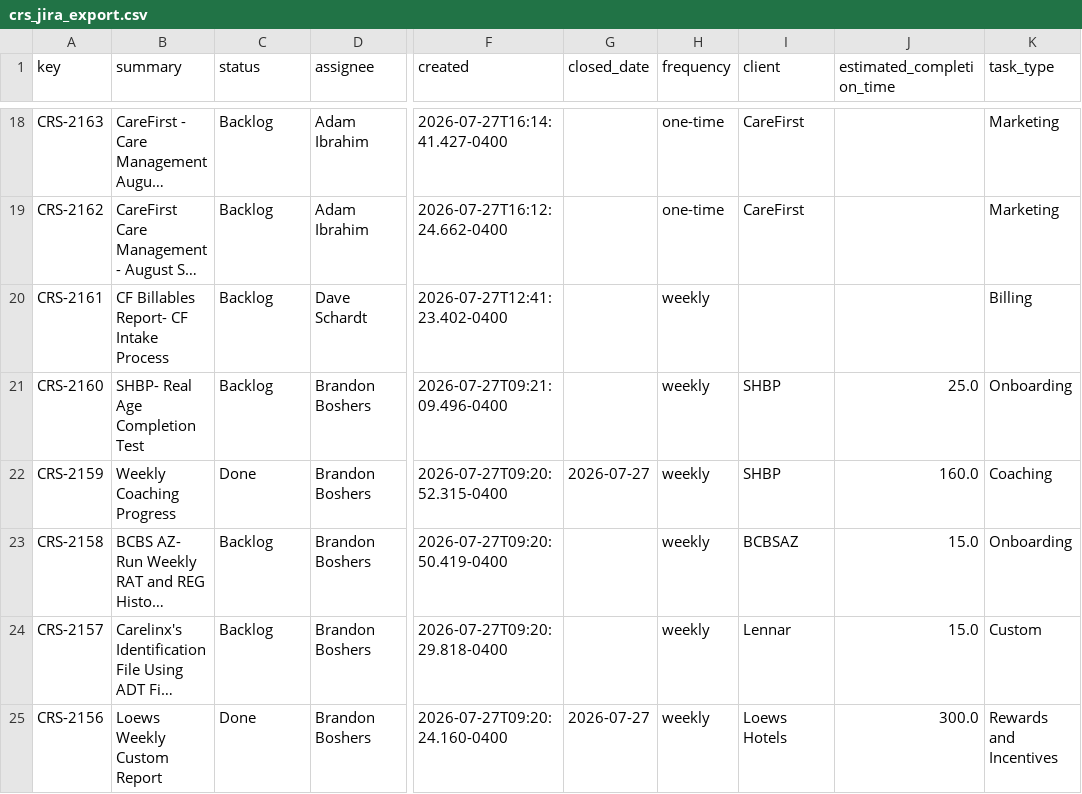
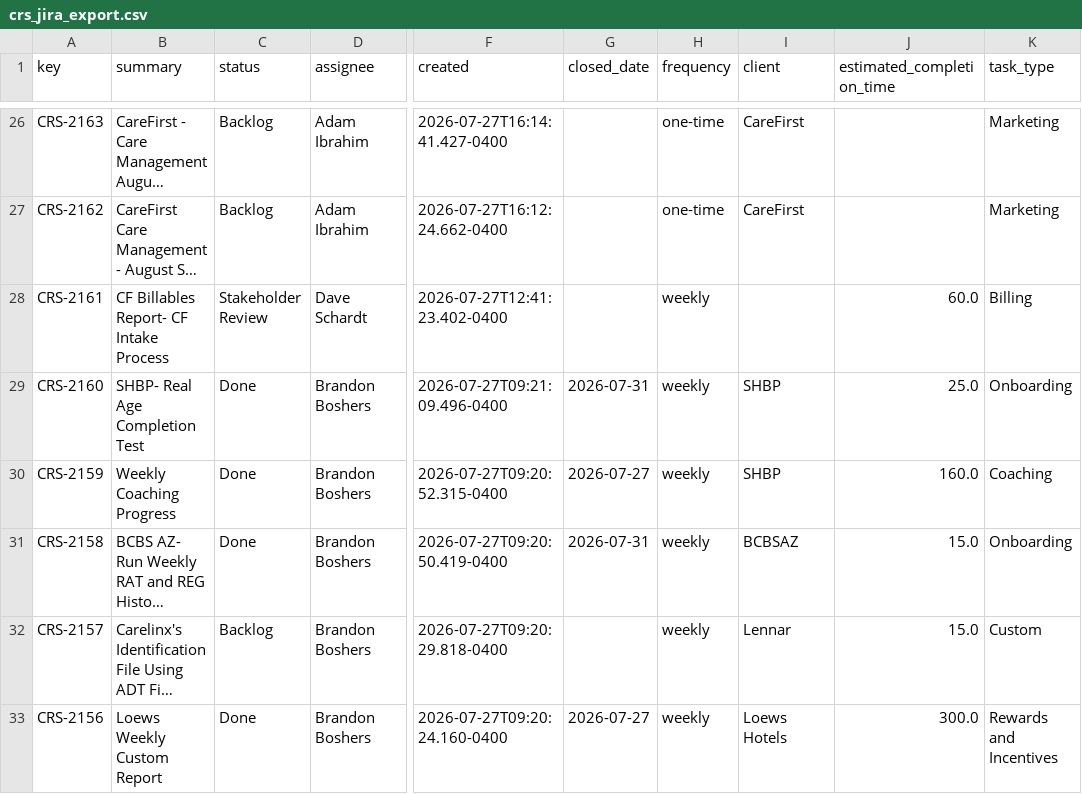
Before and after one commit to brandonboshers/crs-jira-dashboard, a CSV file: data/crs_jira_export.csv, drawn as a sheet; only a part is shown, gaps mark what is left out; long unchanged cells end in …; addresses are those after the commit; the diff covers the shown part only; the diff names each change by its address in the sheet, - before the commit and + after, or states it on an @@ line.

Commit message:
Sync dashboard from source

```diff
--- a/data/crs_jira_export.csv
+++ b/data/crs_jira_export.csv
-C28 (status): Backlog
+C28 (status): Stakeholder Review
-J28 (estimated_completion_time): (empty)
+J28 (estimated_completion_time): 60.0
-C29 (status): Backlog
+C29 (status): Done
-G29 (closed_date): (empty)
+G29 (closed_date): 2026-07-31
-C31 (status): Backlog
+C31 (status): Done
-G31 (closed_date): (empty)
+G31 (closed_date): 2026-07-31
```
Also changed, not shown: 8 added rows and 19 edited cells elsewhere in this file.
